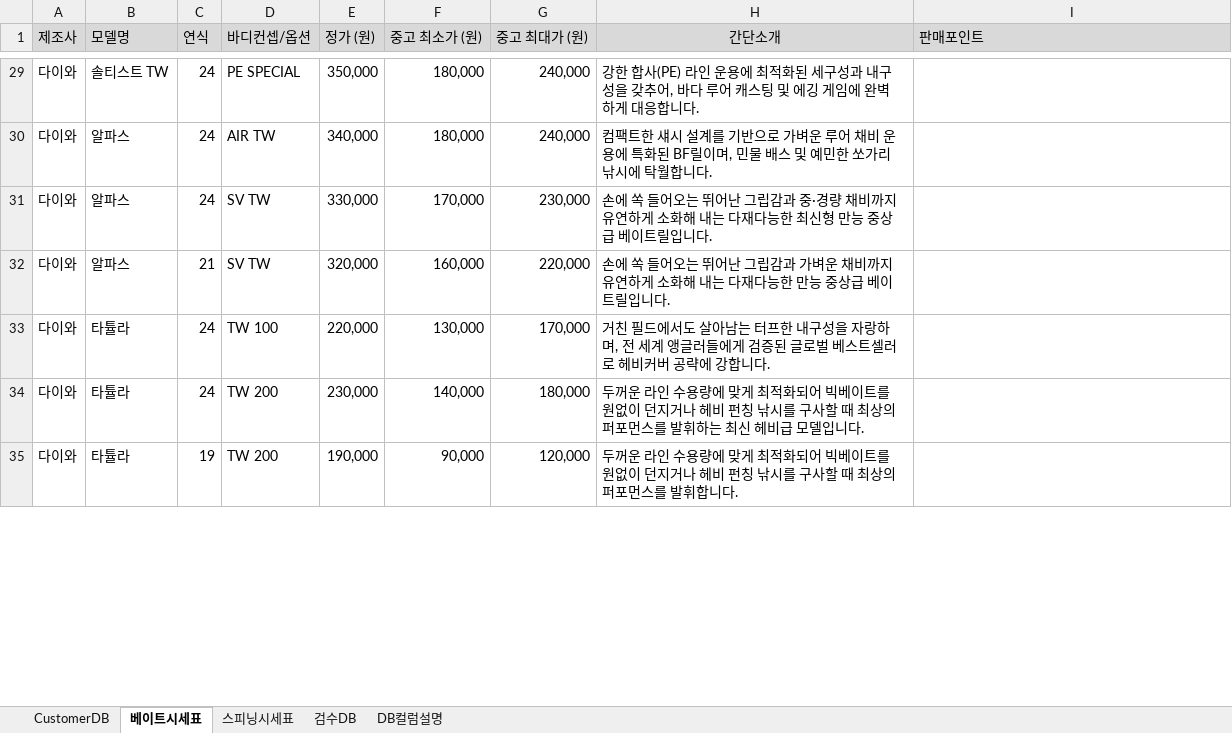
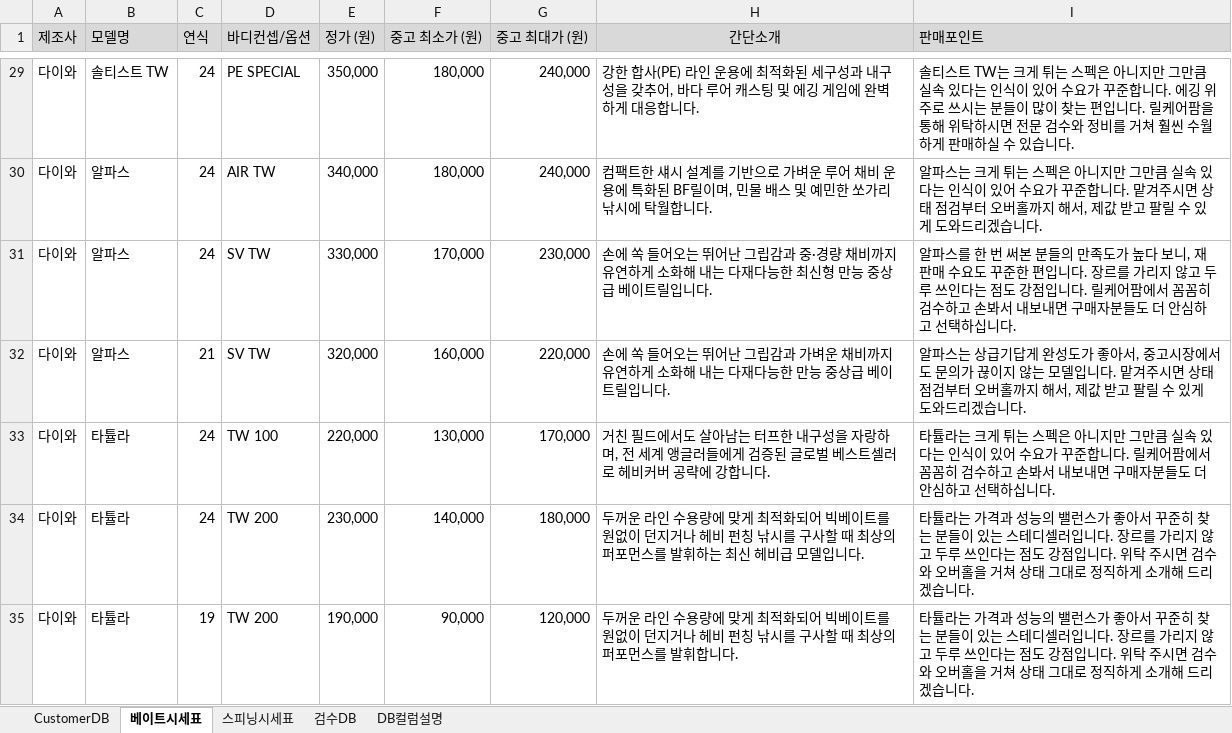
Before and after one commit to gameter/ReelCarepam, an Excel workbook: DB/ReelCarePam.xlsx, sheet 베이트시세표, drawn as a sheet; only a part is shown, gaps mark what is left out; values as stored, in another font and other column widths than the file's, no borders; the diff covers the shown part only; the diff names each change by its address in the sheet, - before the commit and + after, or states it on an @@ line.

```diff
--- a/DB/ReelCarePam.xlsx (sheet 베이트시세표)
+++ b/DB/ReelCarePam.xlsx (sheet 베이트시세표)
-I29 (판매포인트): (empty)
+I29 (판매포인트): 솔티스트 TW는 크게 튀는 스펙은 아니지만 그만큼 실속 있다는 인식이 있어 수요가 꾸준합니다. 에깅 위주로 쓰시는 분들이 많이 찾는 편입니다. 릴케어팜을 통해 위탁하시면 전문 검수와 정비를 거쳐 훨씬 수월하게 판매하실 수 있습니다.
-I30 (판매포인트): (empty)
+I30 (판매포인트): 알파스는 크게 튀는 스펙은 아니지만 그만큼 실속 있다는 인식이 있어 수요가 꾸준합니다. 맡겨주시면 상태 점검부터 오버홀까지 해서, 제값 받고 팔릴 수 있게 도와드리겠습니다.
-I31 (판매포인트): (empty)
+I31 (판매포인트): 알파스를 한 번 써본 분들의 만족도가 높다 보니, 재판매 수요도 꾸준한 편입니다. 장르를 가리지 않고 두루 쓰인다는 점도 강점입니다. 릴케어팜에서 꼼꼼히 검수하고 손봐서 내보내면 구매자분들도 더 안심하고 선택하십니다.
-I32 (판매포인트): (empty)
+I32 (판매포인트): 알파스는 상급기답게 완성도가 좋아서, 중고시장에서도 문의가 끊이지 않는 모델입니다. 맡겨주시면 상태 점검부터 오버홀까지 해서, 제값 받고 팔릴 수 있게 도와드리겠습니다.
-I33 (판매포인트): (empty)
+I33 (판매포인트): 타튤라는 크게 튀는 스펙은 아니지만 그만큼 실속 있다는 인식이 있어 수요가 꾸준합니다. 릴케어팜에서 꼼꼼히 검수하고 손봐서 내보내면 구매자분들도 더 안심하고 선택하십니다.
-I34:I35 (판매포인트): (empty)
+I34:I35 (판매포인트): 타튤라는 가격과 성능의 밸런스가 좋아서 꾸준히 찾는 분들이 있는 스테디셀러입니다. 장르를 가리지 않고 두루 쓰인다는 점도 강점입니다. 위탁 주시면 검수와 오버홀을 거쳐 상태 그대로 정직하게 소개해 드리겠습니다.
```
Also changed, not shown: 63 edited cells elsewhere in this sheet, sheet 스피닝시세표.
